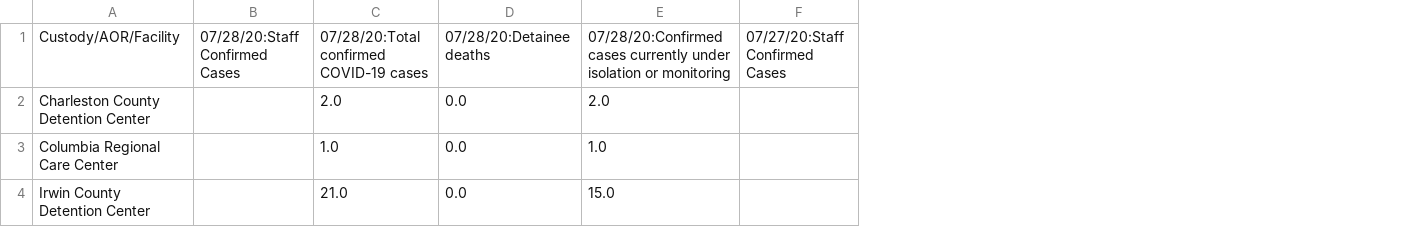
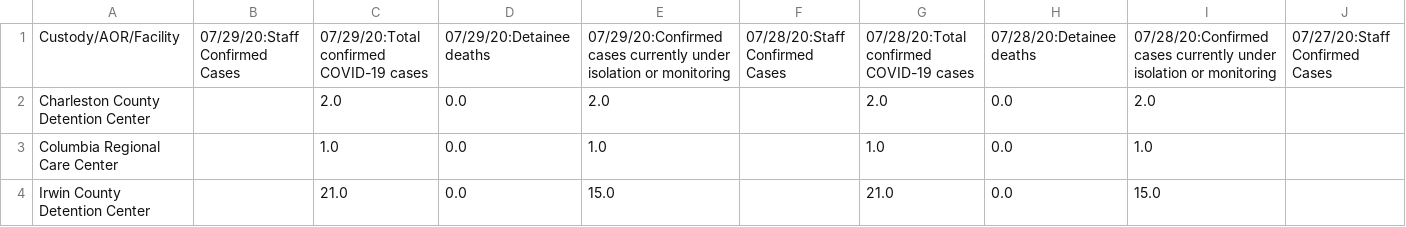
Before and after one commit to ivnagpal/ICE-COVID19, a CSV file: immdet_df.csv, drawn as a sheet; only a part is shown; the diff covers the shown part only; the diff names each change by its address in the sheet, - before the commit and + after, or states it on an @@ line.

```diff
--- a/immdet_df.csv
+++ b/immdet_df.csv
+column E, rows 1-4: 07/29/20:Confirmed cases currently under isolation or monitoring | 2.0 | 1.0 | 15.0
+column F, row 1: 07/28/20:Staff Confirmed Cases
+column G, rows 1-4: 07/28/20:Total confirmed COVID-19 cases | 2.0 | 1.0 | 21.0
+column H, rows 1-4: 07/28/20:Detainee deaths | 0.0 | 0.0 | 0.0
-B1: 07/28/20:Staff Confirmed Cases
+B1: 07/29/20:Staff Confirmed Cases
-C1: 07/28/20:Total confirmed COVID-19 cases
+C1: 07/29/20:Total confirmed COVID-19 cases
-D1: 07/28/20:Detainee deaths
+D1: 07/29/20:Detainee deaths
```
Also changed, not shown: 2 added rows, 2 removed rows and 10 edited cells elsewhere in this file, imm_df.csv.
